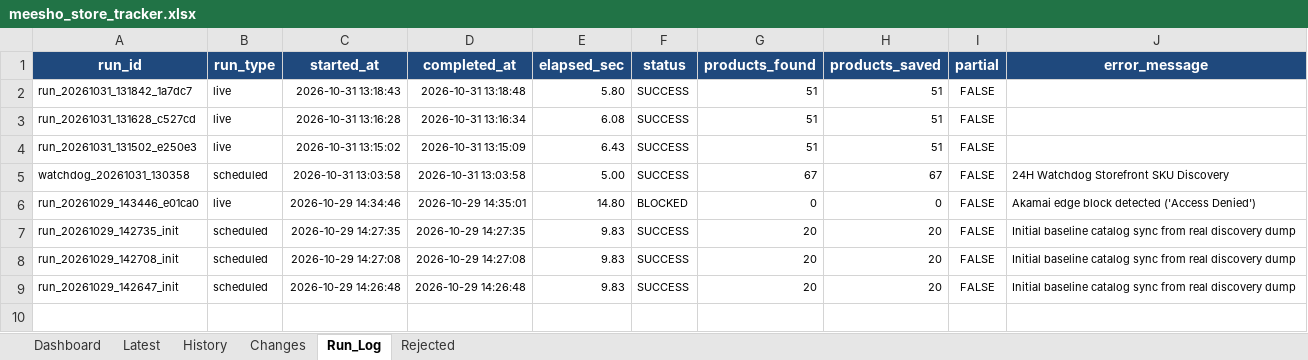
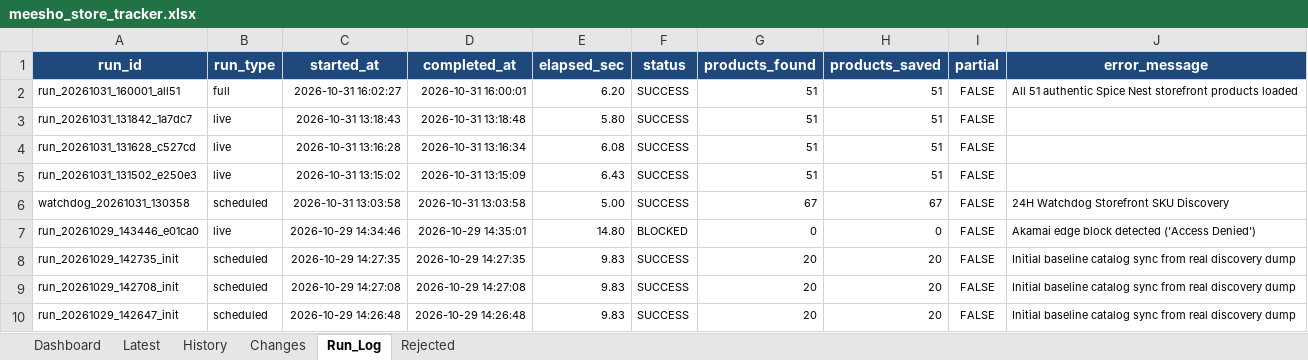
Before and after one commit to parth-limitless/Parth-E-com, an Excel workbook: spice-nest-hub/output/meesho_store_tracker.xlsx, sheet Run_Log, drawn as a sheet; values as stored, in another font and other column widths than the file's, no borders; the diff names each change by its address in the sheet, - before the commit and + after, or states it on an @@ line.

Commit message:
feat: sync all 51 authentic Spice Nest Meesho storefront products into SQLite, CSV and Power BI Excel

```diff
--- a/spice-nest-hub/output/meesho_store_tracker.xlsx (sheet Run_Log)
+++ b/spice-nest-hub/output/meesho_store_tracker.xlsx (sheet Run_Log)
+row 2: run_20261031_160001_all51 | full | 2026-10-31 16:02:27 | 2026-10-31 16:00:01 | 6.20 | SUCCESS | 51 | 51 | FALSE | All 51 authentic Spice Nest storefront products loaded
```
Also changed, not shown: sheet History, sheet Latest, sheet Dashboard, 7 other files.
